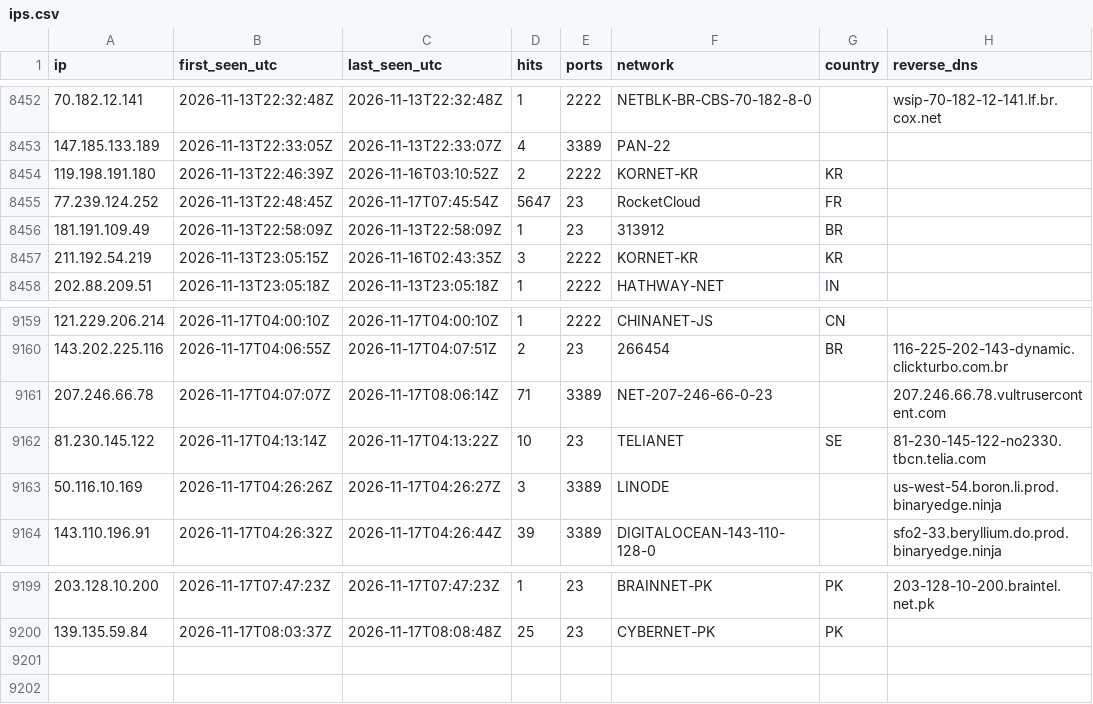
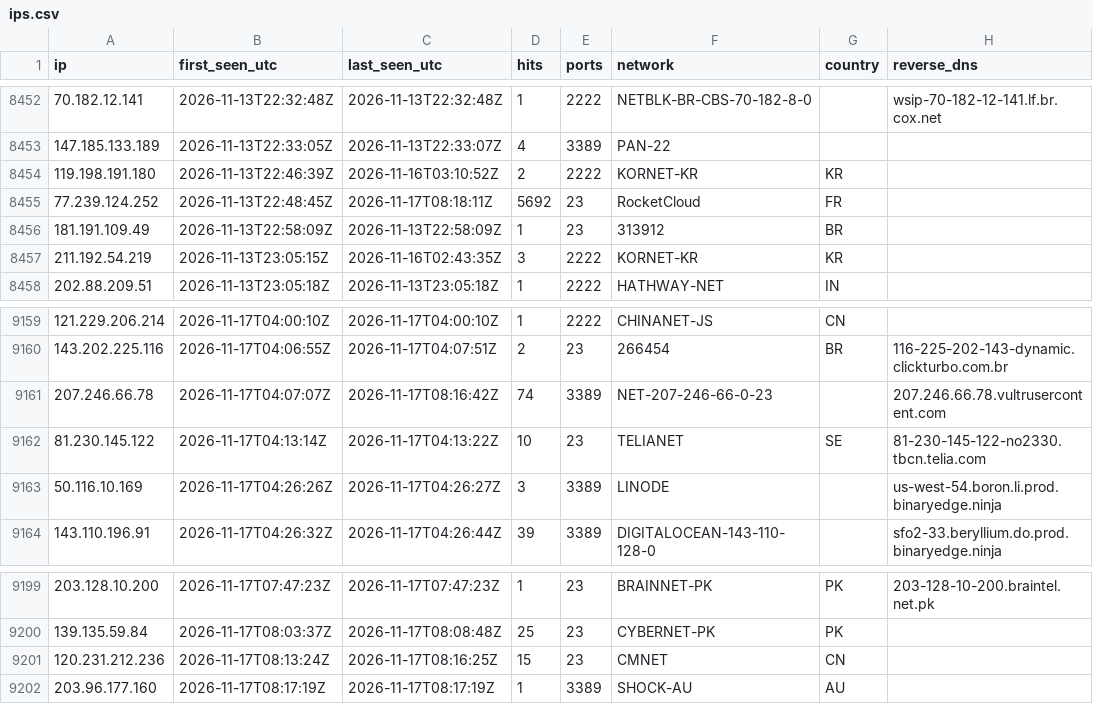
Before and after one commit to yourlocalaccountant/honeypot-db, a CSV file: ips.csv, drawn as a sheet; only a part is shown, gaps mark what is left out.

```diff
--- a/ips.csv
+++ b/ips.csv
@@ -8454,3 +8454,3 @@ ip,first_seen_utc,last_seen_utc,hits,ports,network,country,reverse_dns
 119.198.191.180,2026-11-13T22:46:39Z,2026-11-16T03:10:52Z,2,2222,KORNET-KR,KR,
-77.239.124.252,2026-11-13T22:48:45Z,2026-11-17T07:45:54Z,5647,23,RocketCloud,FR,
+77.239.124.252,2026-11-13T22:48:45Z,2026-11-17T08:18:11Z,5692,23,RocketCloud,FR,
 181.191.109.49,2026-11-13T22:58:09Z,2026-11-13T22:58:09Z,1,23,313912,BR,
@@ -9160,3 +9160,3 @@ ip,first_seen_utc,last_seen_utc,hits,ports,network,country,reverse_dns
 143.202.225.116,2026-11-17T04:06:55Z,2026-11-17T04:07:51Z,2,23,266454,BR,116-225-202-143-dynamic.clickturbo.com.br
-207.246.66.78,2026-11-17T04:07:07Z,2026-11-17T08:06:14Z,71,3389,NET-207-246-66-0-23,,207.246.66.78.vultrusercontent.com
+207.246.66.78,2026-11-17T04:07:07Z,2026-11-17T08:16:42Z,74,3389,NET-207-246-66-0-23,,207.246.66.78.vultrusercontent.com
 81.230.145.122,2026-11-17T04:13:14Z,2026-11-17T04:13:22Z,10,23,TELIANET,SE,81-230-145-122-no2330.tbcn.telia.com
@@ -9200 +9200,3 @@ ip,first_seen_utc,last_seen_utc,hits,ports,network,country,reverse_dns
 139.135.59.84,2026-11-17T08:03:37Z,2026-11-17T08:08:48Z,25,23,CYBERNET-PK,PK,
+120.231.212.236,2026-11-17T08:13:24Z,2026-11-17T08:16:25Z,15,23,CMNET,CN,
+203.96.177.160,2026-11-17T08:17:19Z,2026-11-17T08:17:19Z,1,3389,SHOCK-AU,AU,
```
Also changed, not shown: 2 other files.
